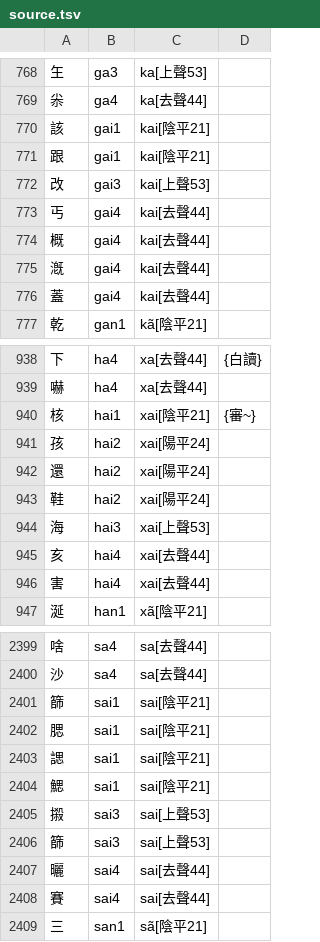
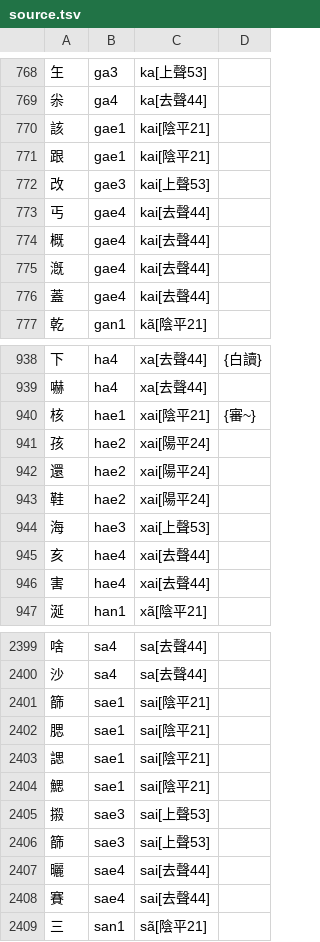
Before and after one commit to SiqYin/xinganhua-ziyencaxin, a TSV file: data/source.tsv, drawn as a sheet; only a part is shown, gaps mark what is left out; the diff covers the shown part only.

```diff
--- a/data/source.tsv
+++ b/data/source.tsv
@@ -769,9 +769,9 @@
 尜	ga4	ka[去聲44]
-該	gai1	kai[陰平21]
-跟	gai1	kai[陰平21]
-改	gai3	kai[上聲53]
-丐	gai4	kai[去聲44]
-概	gai4	kai[去聲44]
-漑	gai4	kai[去聲44]
-蓋	gai4	kai[去聲44]
+該	gae1	kai[陰平21]
+跟	gae1	kai[陰平21]
+改	gae3	kai[上聲53]
+丐	gae4	kai[去聲44]
+概	gae4	kai[去聲44]
+漑	gae4	kai[去聲44]
+蓋	gae4	kai[去聲44]
 乾	gan1	kã[陰平21]
@@ -939,9 +939,9 @@
 嚇	ha4	xa[去聲44]
-核	hai1	xai[陰平21]	{審~}
-孩	hai2	xai[陽平24]
-還	hai2	xai[陽平24]
-鞋	hai2	xai[陽平24]
-海	hai3	xai[上聲53]
-亥	hai4	xai[去聲44]
-害	hai4	xai[去聲44]
+核	hae1	xai[陰平21]	{審~}
+孩	hae2	xai[陽平24]
+還	hae2	xai[陽平24]
+鞋	hae2	xai[陽平24]
+海	hae3	xai[上聲53]
+亥	hae4	xai[去聲44]
+害	hae4	xai[去聲44]
 涎	han1	xã[陰平21]
@@ -2400,10 +2400,10 @@
 沙	sa4	sa[去聲44]
-篩	sai1	sai[陰平21]
-腮	sai1	sai[陰平21]
-諰	sai1	sai[陰平21]
-鰓	sai1	sai[陰平21]
-摋	sai3	sai[上聲53]
-篩	sai3	sai[上聲53]
-曬	sai4	sai[去聲44]
-賽	sai4	sai[去聲44]
+篩	sae1	sai[陰平21]
+腮	sae1	sai[陰平21]
+諰	sae1	sai[陰平21]
+鰓	sae1	sai[陰平21]
+摋	sae3	sai[上聲53]
+篩	sae3	sai[上聲53]
+曬	sae4	sai[去聲44]
+賽	sae4	sai[去聲44]
 三	san1	sã[陰平21]
```
Also changed, not shown: 105 edited cells elsewhere in this file, 14 other files.
